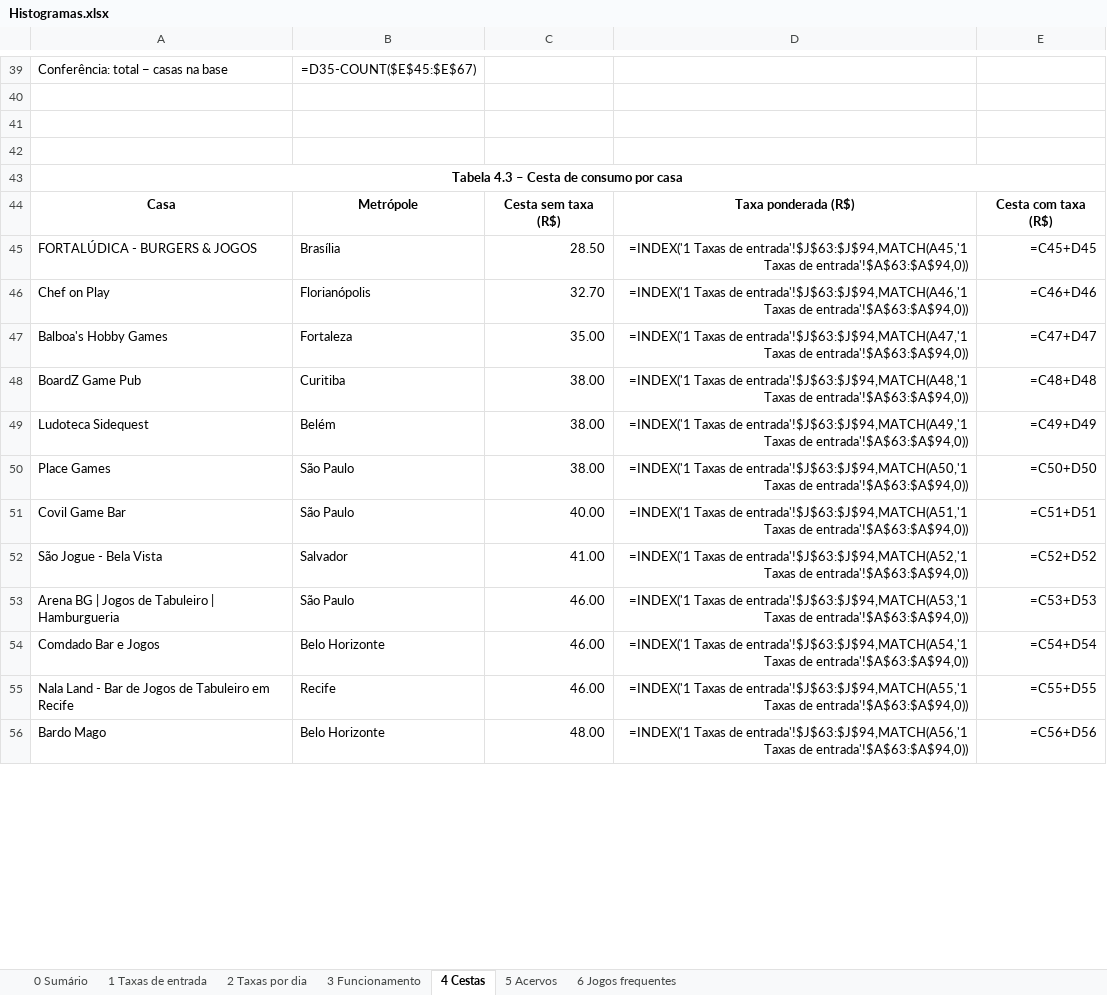
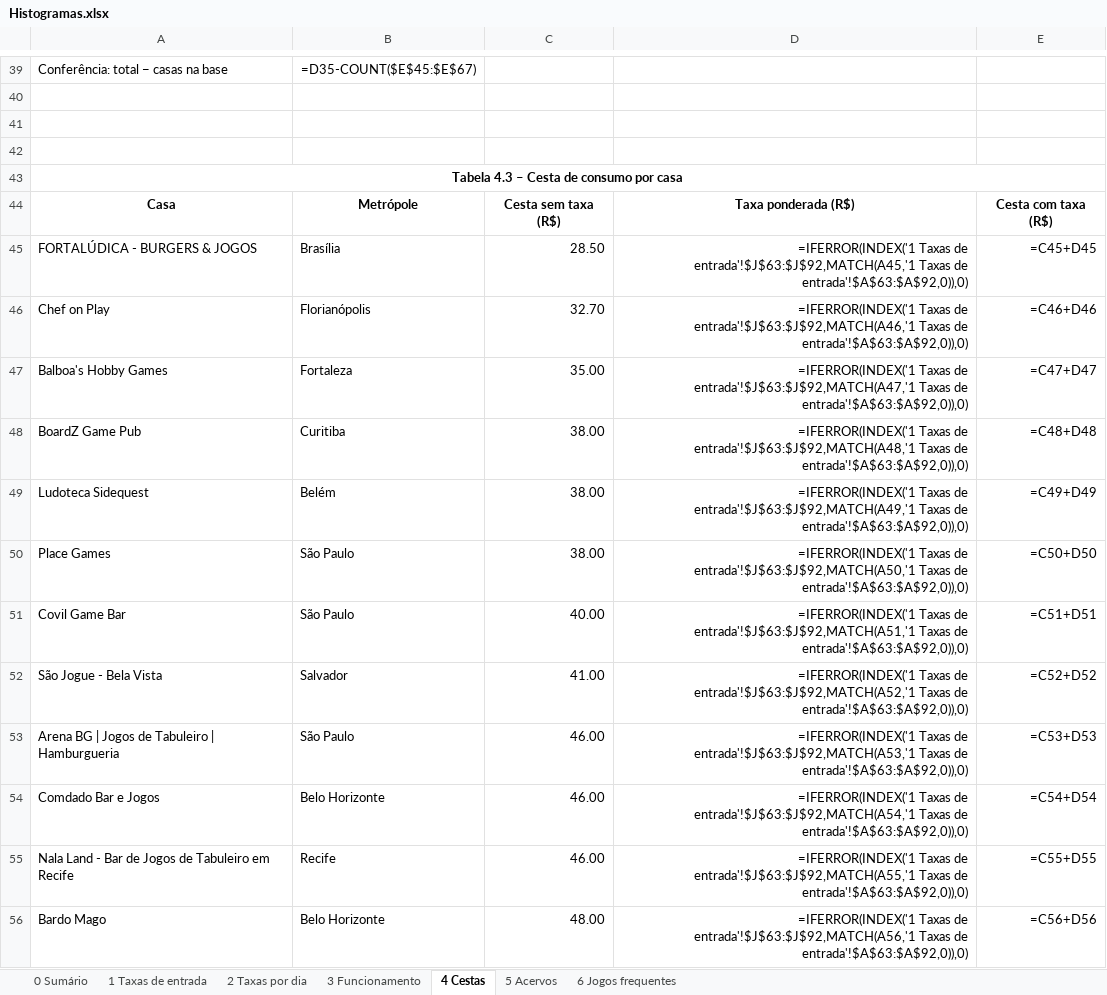
Before and after one commit to eusouopeu/luderia-tcc, an Excel workbook: dados/[B1] Estabelecimentos e cardapios/estabelecimentos/5_graficos/Histogramas.xlsx, sheet 4 Cestas, drawn as a sheet; only a part is shown, gaps mark what is left out; values as stored, in another font and other column widths than the file's, no borders; formulas without a stored value are shown as written; charts and pictures not drawn; the diff covers the shown part only; the diff names each change by its address in the sheet, - before the commit and + after, or states it on an @@ line.

```diff
--- a/dados/[B1] Estabelecimentos e cardapios/estabelecimentos/5_graficos/Histogramas.xlsx (sheet 4 Cestas)
+++ b/dados/[B1] Estabelecimentos e cardapios/estabelecimentos/5_graficos/Histogramas.xlsx (sheet 4 Cestas)
-D45: =INDEX('1 Taxas de entrada'!$J$63:$J$94,MATCH(A45,'1 Taxas de entrada'!$A$63:$A$94,0))
+D45: =IFERROR(INDEX('1 Taxas de entrada'!$J$63:$J$92,MATCH(A45,'1 Taxas de entrada'!$A$63:$A$92,0)),0)
-D46: =INDEX('1 Taxas de entrada'!$J$63:$J$94,MATCH(A46,'1 Taxas de entrada'!$A$63:$A$94,0))
+D46: =IFERROR(INDEX('1 Taxas de entrada'!$J$63:$J$92,MATCH(A46,'1 Taxas de entrada'!$A$63:$A$92,0)),0)
-D47: =INDEX('1 Taxas de entrada'!$J$63:$J$94,MATCH(A47,'1 Taxas de entrada'!$A$63:$A$94,0))
+D47: =IFERROR(INDEX('1 Taxas de entrada'!$J$63:$J$92,MATCH(A47,'1 Taxas de entrada'!$A$63:$A$92,0)),0)
-D48: =INDEX('1 Taxas de entrada'!$J$63:$J$94,MATCH(A48,'1 Taxas de entrada'!$A$63:$A$94,0))
+D48: =IFERROR(INDEX('1 Taxas de entrada'!$J$63:$J$92,MATCH(A48,'1 Taxas de entrada'!$A$63:$A$92,0)),0)
-D49: =INDEX('1 Taxas de entrada'!$J$63:$J$94,MATCH(A49,'1 Taxas de entrada'!$A$63:$A$94,0))
+D49: =IFERROR(INDEX('1 Taxas de entrada'!$J$63:$J$92,MATCH(A49,'1 Taxas de entrada'!$A$63:$A$92,0)),0)
-D50: =INDEX('1 Taxas de entrada'!$J$63:$J$94,MATCH(A50,'1 Taxas de entrada'!$A$63:$A$94,0))
+D50: =IFERROR(INDEX('1 Taxas de entrada'!$J$63:$J$92,MATCH(A50,'1 Taxas de entrada'!$A$63:$A$92,0)),0)
-D51: =INDEX('1 Taxas de entrada'!$J$63:$J$94,MATCH(A51,'1 Taxas de entrada'!$A$63:$A$94,0))
+D51: =IFERROR(INDEX('1 Taxas de entrada'!$J$63:$J$92,MATCH(A51,'1 Taxas de entrada'!$A$63:$A$92,0)),0)
-D52: =INDEX('1 Taxas de entrada'!$J$63:$J$94,MATCH(A52,'1 Taxas de entrada'!$A$63:$A$94,0))
+D52: =IFERROR(INDEX('1 Taxas de entrada'!$J$63:$J$92,MATCH(A52,'1 Taxas de entrada'!$A$63:$A$92,0)),0)
-D53: =INDEX('1 Taxas de entrada'!$J$63:$J$94,MATCH(A53,'1 Taxas de entrada'!$A$63:$A$94,0))
+D53: =IFERROR(INDEX('1 Taxas de entrada'!$J$63:$J$92,MATCH(A53,'1 Taxas de entrada'!$A$63:$A$92,0)),0)
-D54: =INDEX('1 Taxas de entrada'!$J$63:$J$94,MATCH(A54,'1 Taxas de entrada'!$A$63:$A$94,0))
+D54: =IFERROR(INDEX('1 Taxas de entrada'!$J$63:$J$92,MATCH(A54,'1 Taxas de entrada'!$A$63:$A$92,0)),0)
-D55: =INDEX('1 Taxas de entrada'!$J$63:$J$94,MATCH(A55,'1 Taxas de entrada'!$A$63:$A$94,0))
+D55: =IFERROR(INDEX('1 Taxas de entrada'!$J$63:$J$92,MATCH(A55,'1 Taxas de entrada'!$A$63:$A$92,0)),0)
-D56: =INDEX('1 Taxas de entrada'!$J$63:$J$94,MATCH(A56,'1 Taxas de entrada'!$A$63:$A$94,0))
+D56: =IFERROR(INDEX('1 Taxas de entrada'!$J$63:$J$92,MATCH(A56,'1 Taxas de entrada'!$A$63:$A$92,0)),0)
```
Also changed, not shown: 14 edited cells elsewhere in this sheet, sheet 1 Taxas de entrada, sheet 2 Taxas por dia, sheet 0 Sumário, 2 other files.
